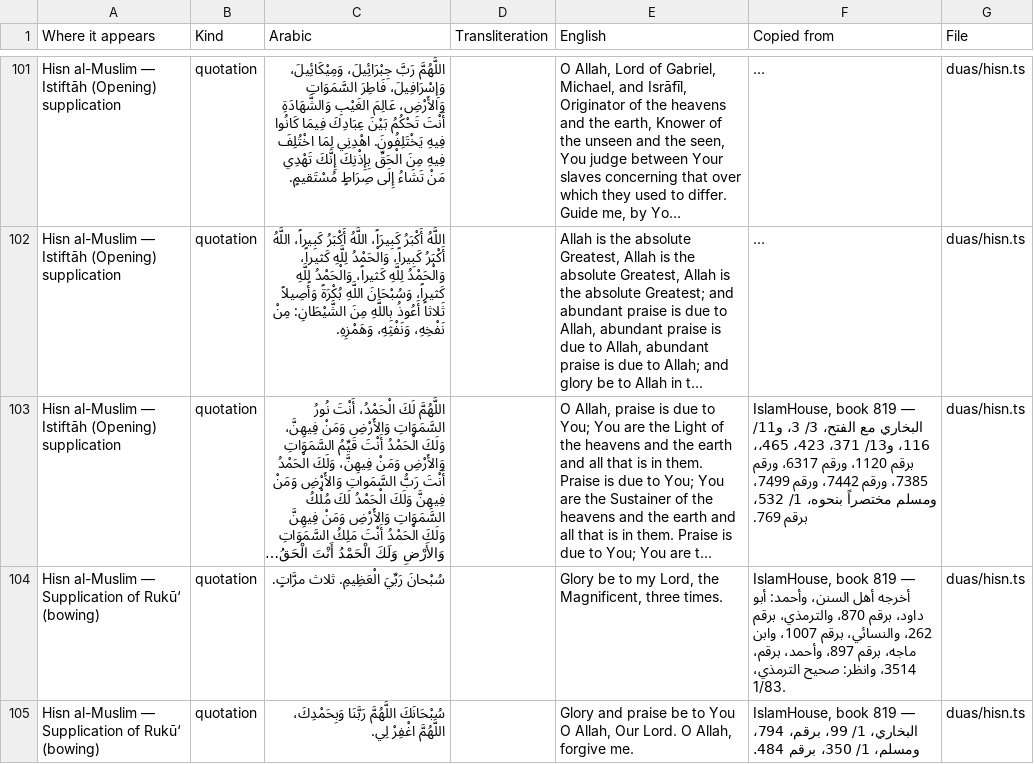
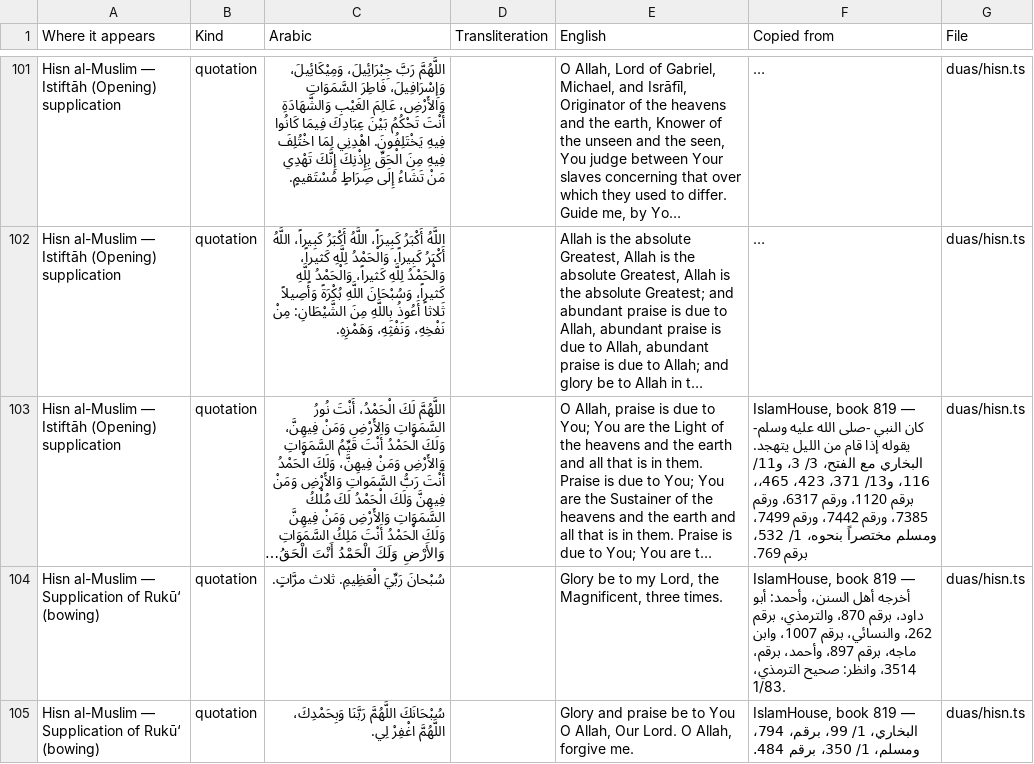
Before and after one commit to ikamand/new-muslim-guide, a CSV file: docs/arabic-proof.csv, drawn as a sheet; only a part is shown, gaps mark what is left out; long unchanged cells end in …; the diff covers the shown part only; the diff names each change by its address in the sheet, - before the commit and + after, or states it on an @@ line.

```diff
--- a/docs/arabic-proof.csv
+++ b/docs/arabic-proof.csv
-F103 (Copied from): …819 — البخاري مع…
+F103 (Copied from): …819 — كان النبي -صلى الله عليه وسلم- يقوله إذا قام من الليل يتهجد. البخاري مع…
```
Also changed, not shown: 18 edited cells elsewhere in this file, 7 other files.
